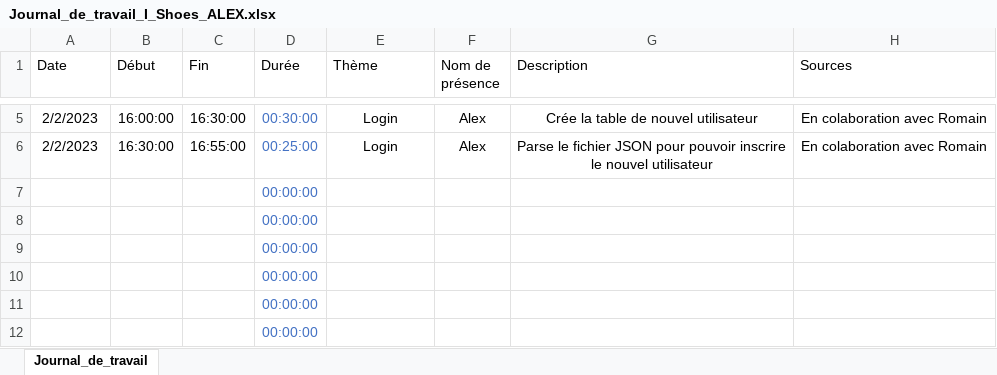
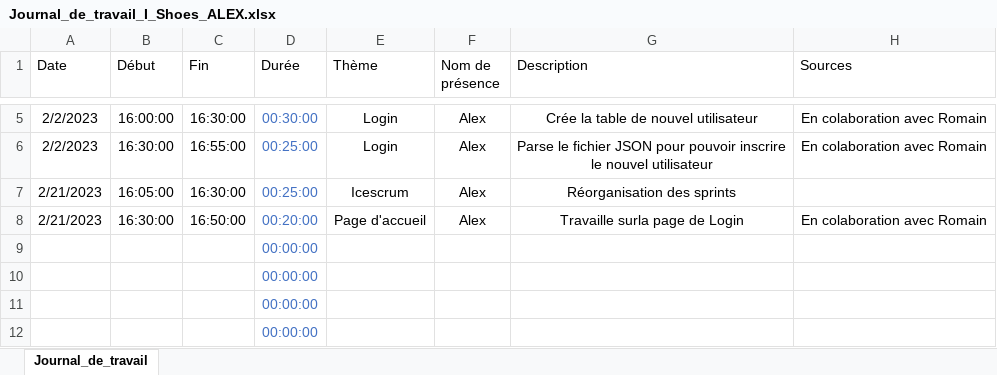
Before and after one commit to romain-lnr/I_Shoes, an Excel workbook: Documentation/Journal_de_travail/JournalTravailAlex/Journal_de_travail_I_Shoes_ALEX.xlsx, sheet Journal_de_travail, drawn as a sheet; only a part is shown, gaps mark what is left out; values as stored, in another font and other column widths than the file's, no borders; conditional formats and table styles not drawn; removed rows and columns are numbered as before the commit, all else as after; the diff names each change by its address in the sheet, - before the commit and + after, or states it on an @@ line.

Commit message:
Ajout des heures de travail

```diff
--- a/Documentation/Journal_de_travail/JournalTravailAlex/Journal_de_travail_I_Shoes_ALEX.xlsx (sheet Journal_de_travail)
+++ b/Documentation/Journal_de_travail/JournalTravailAlex/Journal_de_travail_I_Shoes_ALEX.xlsx (sheet Journal_de_travail)
-row 7:  |  |  | 00:00:00
-row 8:  |  |  | 00:00:00
+row 7: 2/21/2023 | 16:05:00 | 16:30:00 | 00:25:00 | Icescrum | Alex | Réorganisation des sprints
+row 8: 2/21/2023 | 16:30:00 | 16:50:00 | 00:20:00 | Page d'accueil | Alex | Travaille surla page de Login | En colaboration avec Romain
```
